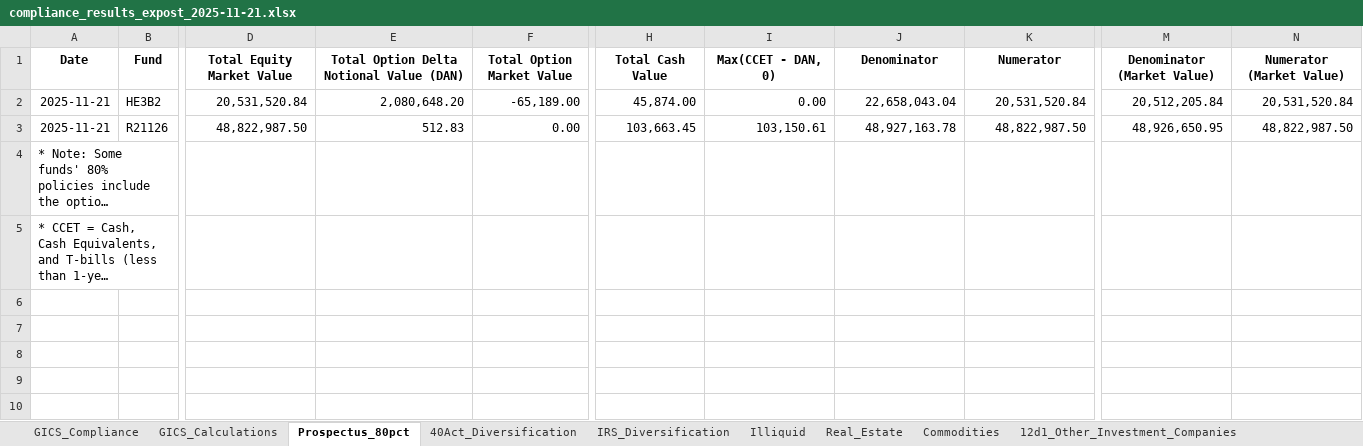
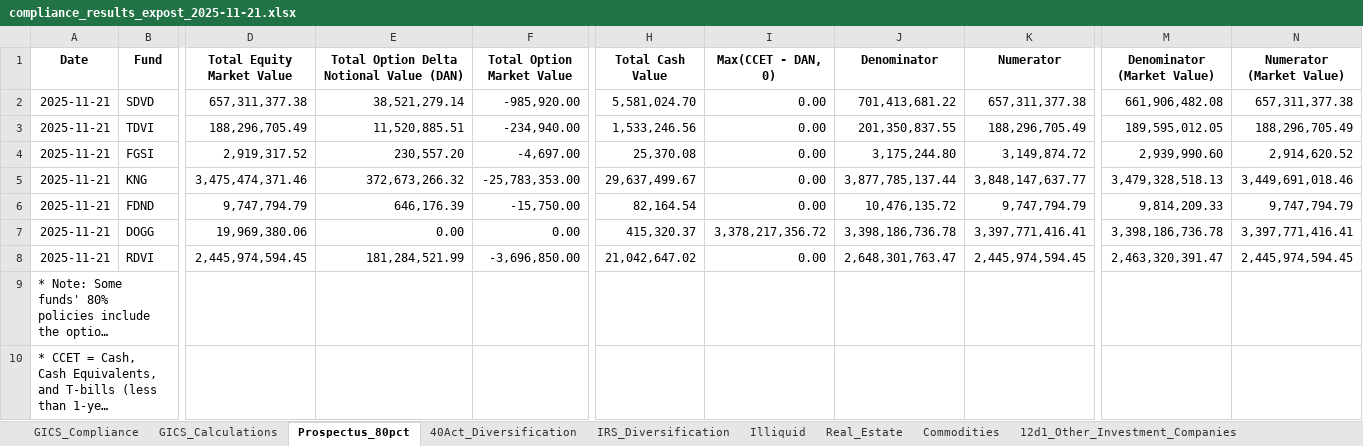
Before and after one commit to pcorc/FundManager, an Excel workbook: outputs/compliance_results_expost_2025-11-21.xlsx, sheet Prospectus_80pct, drawn as a sheet; only a part is shown, gaps mark what is left out; long unchanged cells end in …; values as stored, in another font and other column widths than the file's, no borders; rows hold the shown columns only; the diff names each change by its address in the sheet, - before the commit and + after, or states it on an @@ line.

```diff
--- a/outputs/compliance_results_expost_2025-11-21.xlsx (sheet Prospectus_80pct)
+++ b/outputs/compliance_results_expost_2025-11-21.xlsx (sheet Prospectus_80pct)
-B2 (Fund): HE3B2
+B2 (Fund): SDVD
-D2 (Total Equity Market Value): 20,531,520.84
+D2 (Total Equity Market Value): 657,311,377.38
-E2: 2,080,648.20
+E2: 38,521,279.14
-F2 (Total Option Market Value): -65,189.00
+F2 (Total Option Market Value): -985,920.00
-H2 (Total Cash Value): 45,874.00
+H2 (Total Cash Value): 5,581,024.70
-J2 (Denominator): 22,658,043.04
+J2 (Denominator): 701,413,681.22
-K2 (Numerator): 20,531,520.84
+K2 (Numerator): 657,311,377.38
-M2 (Denominator (Market Value)): 20,512,205.84
+M2 (Denominator (Market Value)): 661,906,482.08
-N2 (Numerator (Market Value)): 20,531,520.84
+N2 (Numerator (Market Value)): 657,311,377.38
-B3 (Fund): R21126
+B3 (Fund): TDVI
-D3 (Total Equity Market Value): 48,822,987.50
+D3 (Total Equity Market Value): 188,296,705.49
-E3: 512.83
+E3: 11,520,885.51
-F3 (Total Option Market Value): 0.00
+F3 (Total Option Market Value): -234,940.00
-H3 (Total Cash Value): 103,663.45
+H3 (Total Cash Value): 1,533,246.56
-I3 (Max(CCET - DAN, 0)): 103,150.61
+I3 (Max(CCET - DAN, 0)): 0.00
-J3 (Denominator): 48,927,163.78
+J3 (Denominator): 201,350,837.55
-K3 (Numerator): 48,822,987.50
+K3 (Numerator): 188,296,705.49
-M3 (Denominator (Market Value)): 48,926,650.95
+M3 (Denominator (Market Value)): 189,595,012.05
-N3 (Numerator (Market Value)): 48,822,987.50
+N3 (Numerator (Market Value)): 188,296,705.49
+row 4: 2025-11-21 | FGSI | 2,919,317.52 | 230,557.20 | -4,697.00 | 25,370.08 | 0.00 | 3,175,244.80 | 3,149,874.72 | 2,939,990.60 | 2,914,620.52
+row 5: 2025-11-21 | KNG | 3,475,474,371.46 | 372,673,266.32 | -25,783,353.00 | 29,637,499.67 | 0.00 | 3,877,785,137.44 | 3,848,147,637.77 | 3,479,328,518.13 | 3,449,691,018.46
+row 6: 2025-11-21 | FDND | 9,747,794.79 | 646,176.39 | -15,750.00 | 82,164.54 | 0.00 | 10,476,135.72 | 9,747,794.79 | 9,814,209.33 | 9,747,794.79
+row 7: 2025-11-21 | DOGG | 19,969,380.06 | 0.00 | 0.00 | 415,320.37 | 3,378,217,356.72 | 3,398,186,736.78 | 3,397,771,416.41 | 3,398,186,736.78 | 3,397,771,416.41
+row 8: 2025-11-21 | RDVI | 2,445,974,594.45 | 181,284,521.99 | -3,696,850.00 | 21,042,647.02 | 0.00 | 2,648,301,763.47 | 2,445,974,594.45 | 2,463,320,391.47 | 2,445,974,594.45
```
Also changed, not shown: sheet GICS_Calculations, sheet 40Act_Diversification, sheet IRS_Diversification, sheet 12d3_Securities_Business, sheet 12d1_Other_Investment_Companies, sheet Illiquid, 4 more sheets, outputs/trading_compliance_results_2025-11-21.xlsx, 7 other files.
